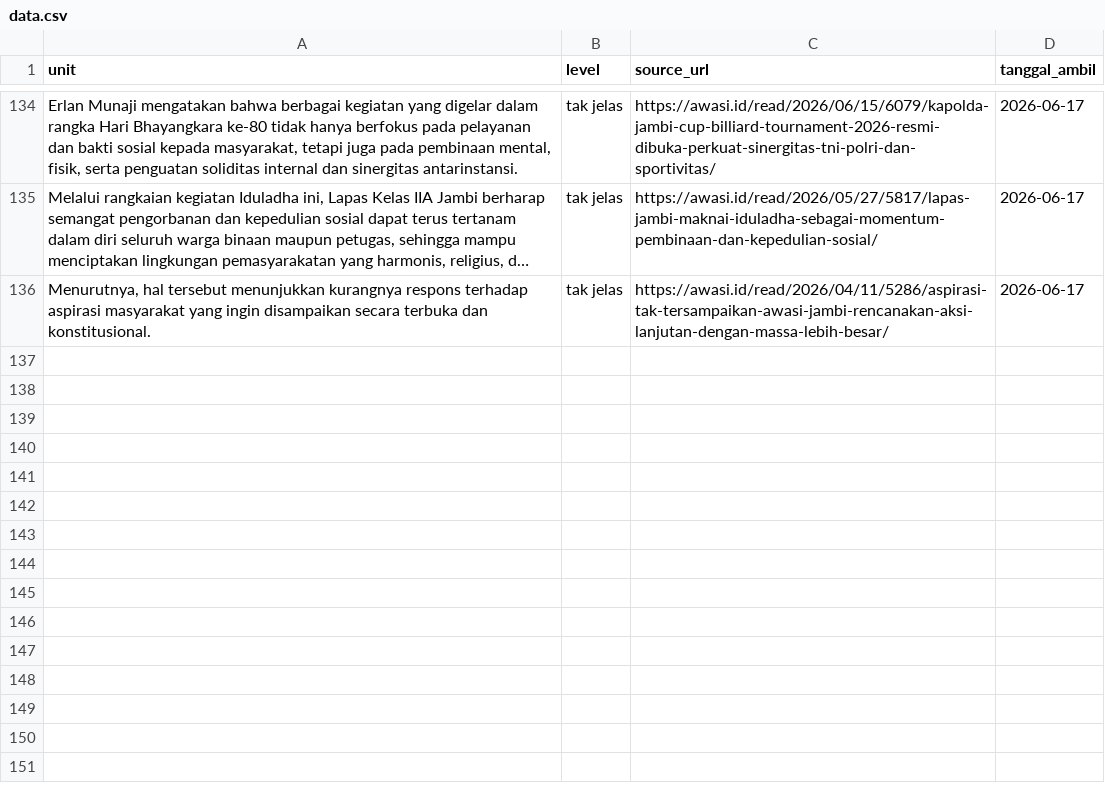
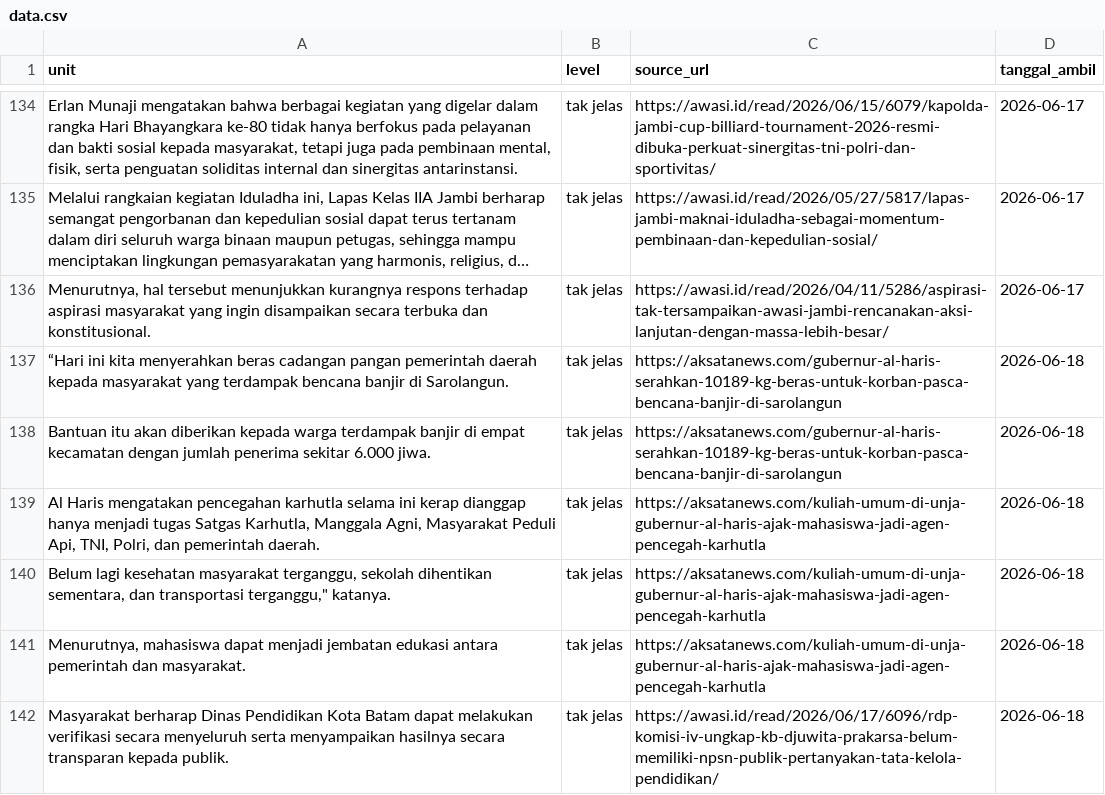
Before and after one commit to yoyi0206/V1_Project, a CSV file: data.csv, drawn as a sheet; only a part is shown, gaps mark what is left out; long unchanged cells end in …; the diff names each change by its address in the sheet, - before the commit and + after, or states it on an @@ line.

```diff
--- a/data.csv
+++ b/data.csv
+row 137: “Hari ini kita menyerahkan beras cadangan pangan pemerintah daerah kepada masyarakat yang terdampak bencana banjir di Sarolangun. | tak jelas | https://aksatanews.com/gubernur-al-haris-serahkan-10189-kg-beras-untuk-korban-pasca-bencana-banjir-di-sarolangun | 2026-06-18
+row 138: Bantuan itu akan diberikan kepada warga terdampak banjir di empat kecamatan dengan jumlah penerima sekitar 6.000 jiwa. | tak jelas | https://aksatanews.com/gubernur-al-haris-serahkan-10189-kg-beras-untuk-korban-pasca-bencana-banjir-di-sarolangun | 2026-06-18
+row 139: Al Haris mengatakan pencegahan karhutla selama ini kerap dianggap hanya menjadi tugas Satgas Karhutla, Manggala Agni, Masyarakat Peduli Api, TNI, Polri, dan pemerintah daerah. | tak jelas | https://aksatanews.com/kuliah-umum-di-unja-gubernur-al-haris-ajak-mahasiswa-jadi-agen-pencegah-karhutla | 2026-06-18
+row 140: Belum lagi kesehatan masyarakat terganggu, sekolah dihentikan sementara, dan transportasi terganggu," katanya. | tak jelas | https://aksatanews.com/kuliah-umum-di-unja-gubernur-al-haris-ajak-mahasiswa-jadi-agen-pencegah-karhutla | 2026-06-18
+row 141: Menurutnya, mahasiswa dapat menjadi jembatan edukasi antara pemerintah dan masyarakat. | tak jelas | https://aksatanews.com/kuliah-umum-di-unja-gubernur-al-haris-ajak-mahasiswa-jadi-agen-pencegah-karhutla | 2026-06-18
+row 142: Masyarakat berharap Dinas Pendidikan Kota Batam dapat melakukan verifikasi secara menyeluruh serta menyampaikan hasilnya secara transparan kepada publik. | tak jelas | https://awasi.id/read/2026/06/17/6096/rdp-komisi-iv-ungkap-kb-djuwita-prakarsa-belum-memiliki-npsn-publik-pertanyakan-tata-kelola-pendidikan/ | 2026-06-18
```
